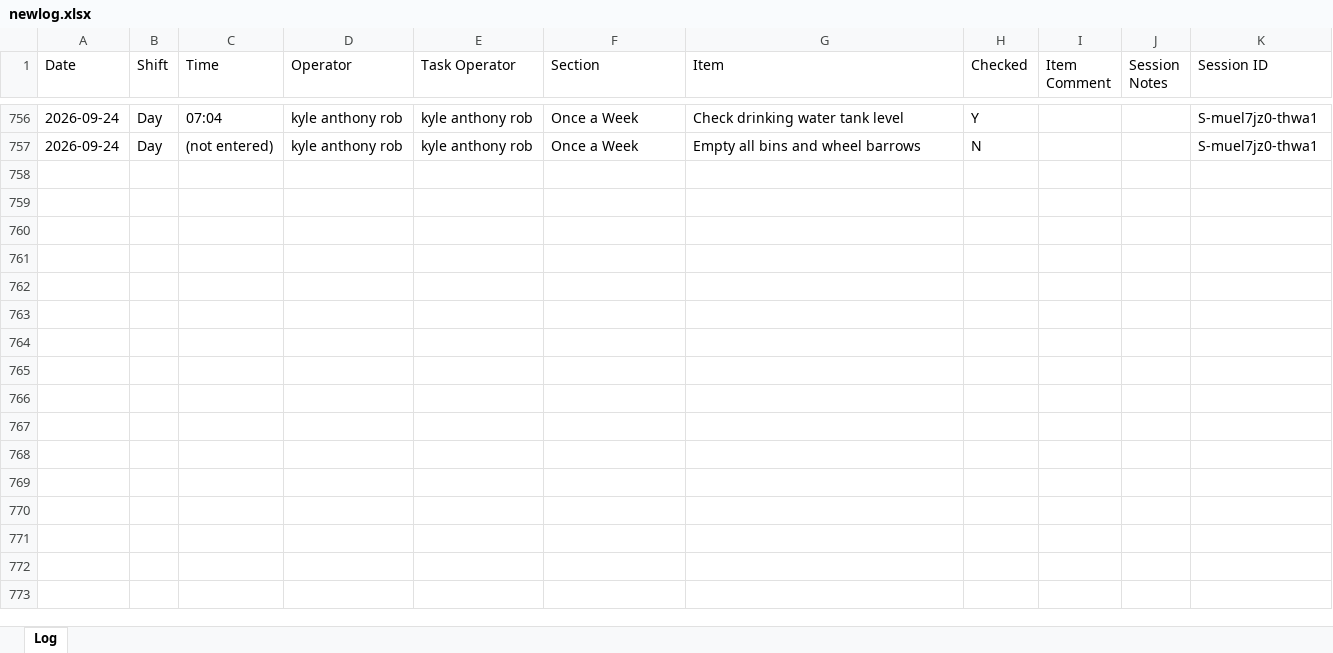
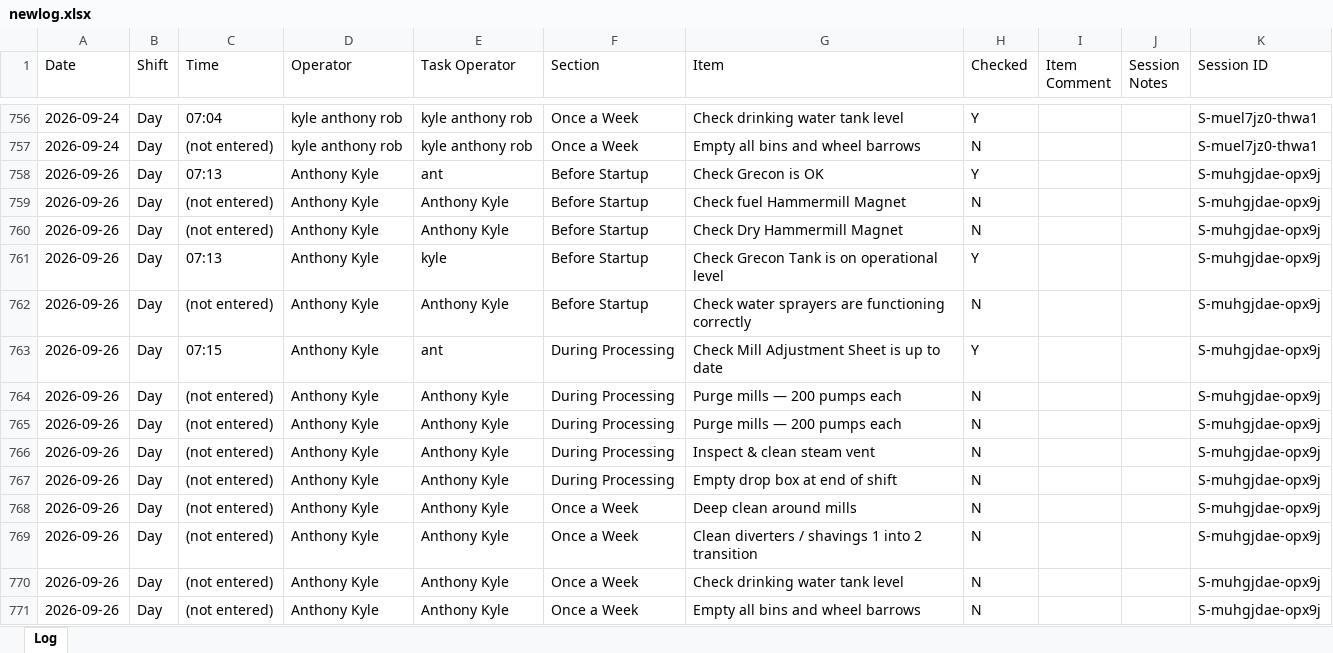
Before and after one commit to Tuan-Biomass/daily-checklist, an Excel workbook: newlog.xlsx, sheet Log, drawn as a sheet; only a part is shown, gaps mark what is left out; values as stored, in another font and other column widths than the file's, no borders; the diff names each change by its address in the sheet, - before the commit and + after, or states it on an @@ line.

Commit message:
Checklist log update 2026-09-26T00:38:57.185Z

```diff
--- a/newlog.xlsx (sheet Log)
+++ b/newlog.xlsx (sheet Log)
+row 758: 2026-09-26 | Day | 07:13 | Anthony Kyle | ant | Before Startup | Check Grecon is OK | Y |  |  | S-muhgjdae-opx9j
+row 759: 2026-09-26 | Day | (not entered) | Anthony Kyle | Anthony Kyle | Before Startup | Check fuel Hammermill Magnet | N |  |  | S-muhgjdae-opx9j
+row 760: 2026-09-26 | Day | (not entered) | Anthony Kyle | Anthony Kyle | Before Startup | Check Dry Hammermill Magnet | N |  |  | S-muhgjdae-opx9j
+row 761: 2026-09-26 | Day | 07:13 | Anthony Kyle | kyle | Before Startup | Check Grecon Tank is on operational level | Y |  |  | S-muhgjdae-opx9j
+row 762: 2026-09-26 | Day | (not entered) | Anthony Kyle | Anthony Kyle | Before Startup | Check water sprayers are functioning correctly | N |  |  | S-muhgjdae-opx9j
+row 763: 2026-09-26 | Day | 07:15 | Anthony Kyle | ant | During Processing | Check Mill Adjustment Sheet is up to date | Y |  |  | S-muhgjdae-opx9j
+row 764: 2026-09-26 | Day | (not entered) | Anthony Kyle | Anthony Kyle | During Processing | Purge mills — 200 pumps each | N |  |  | S-muhgjdae-opx9j
+row 765: 2026-09-26 | Day | (not entered) | Anthony Kyle | Anthony Kyle | During Processing | Purge mills — 200 pumps each | N |  |  | S-muhgjdae-opx9j
+row 766: 2026-09-26 | Day | (not entered) | Anthony Kyle | Anthony Kyle | During Processing | Inspect & clean steam vent | N |  |  | S-muhgjdae-opx9j
+row 767: 2026-09-26 | Day | (not entered) | Anthony Kyle | Anthony Kyle | During Processing | Empty drop box at end of shift | N |  |  | S-muhgjdae-opx9j
+row 768: 2026-09-26 | Day | (not entered) | Anthony Kyle | Anthony Kyle | Once a Week | Deep clean around mills | N |  |  | S-muhgjdae-opx9j
+row 769: 2026-09-26 | Day | (not entered) | Anthony Kyle | Anthony Kyle | Once a Week | Clean diverters / shavings 1 into 2 transition | N |  |  | S-muhgjdae-opx9j
+row 770: 2026-09-26 | Day | (not entered) | Anthony Kyle | Anthony Kyle | Once a Week | Check drinking water tank level | N |  |  | S-muhgjdae-opx9j
+row 771: 2026-09-26 | Day | (not entered) | Anthony Kyle | Anthony Kyle | Once a Week | Empty all bins and wheel barrows | N |  |  | S-muhgjdae-opx9j
```
